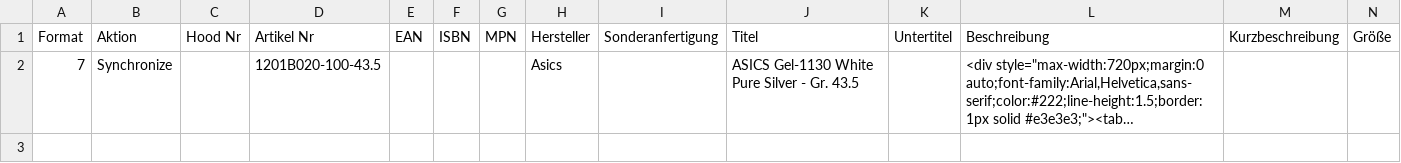
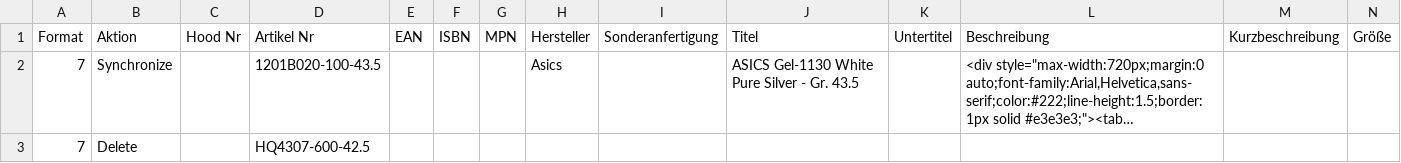
Before and after one commit to variowerkshop/hood-feed, a CSV file: hood_import_jordan_live.csv, drawn as a sheet; only a part is shown; long unchanged cells end in …; rows hold the shown columns only; the diff names each change by its address in the sheet, - before the commit and + after, or states it on an @@ line.

Commit message:
Hood-Datei aktualisiert

```diff
--- a/hood_import_jordan_live.csv
+++ b/hood_import_jordan_live.csv
+row 3: 7 | Delete |  | HQ4307-600-42.5
```
Also changed, not shown: 5 other files.
